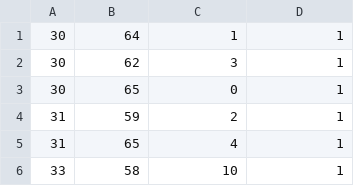
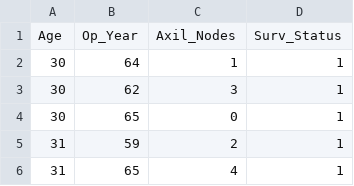
Before and after one commit to scrysler/my_library, a CSV file: haberman.csv, drawn as a sheet; only a part is shown; the shorter side is filled out with more unchanged rows.

Commit message:
Update haberman.csv

```diff
--- a/haberman.csv
+++ b/haberman.csv
@@ -1 +1,2 @@
+"Age","Op_Year","Axil_Nodes","Surv_Status"
 30,64,1,1
```
